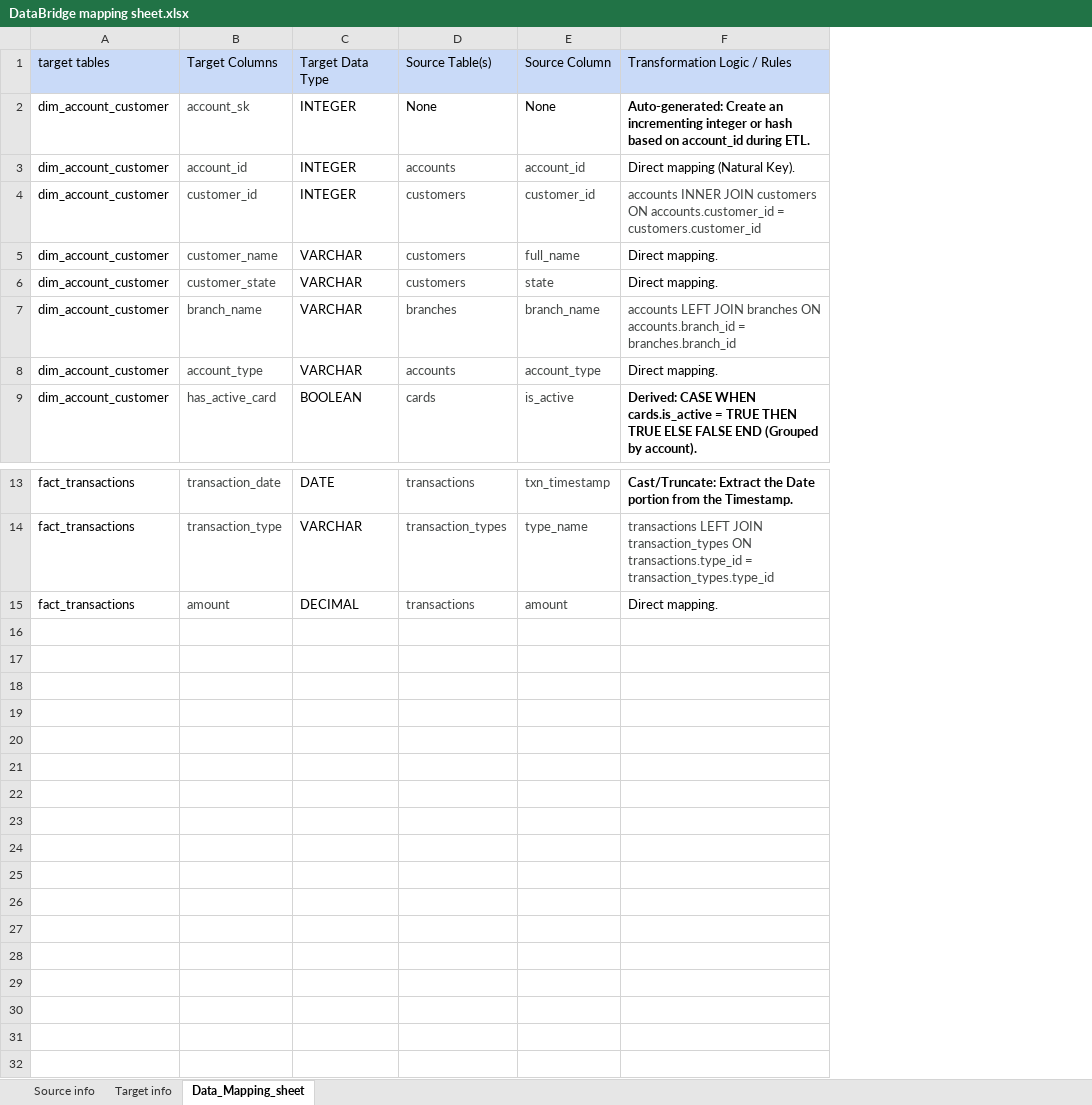
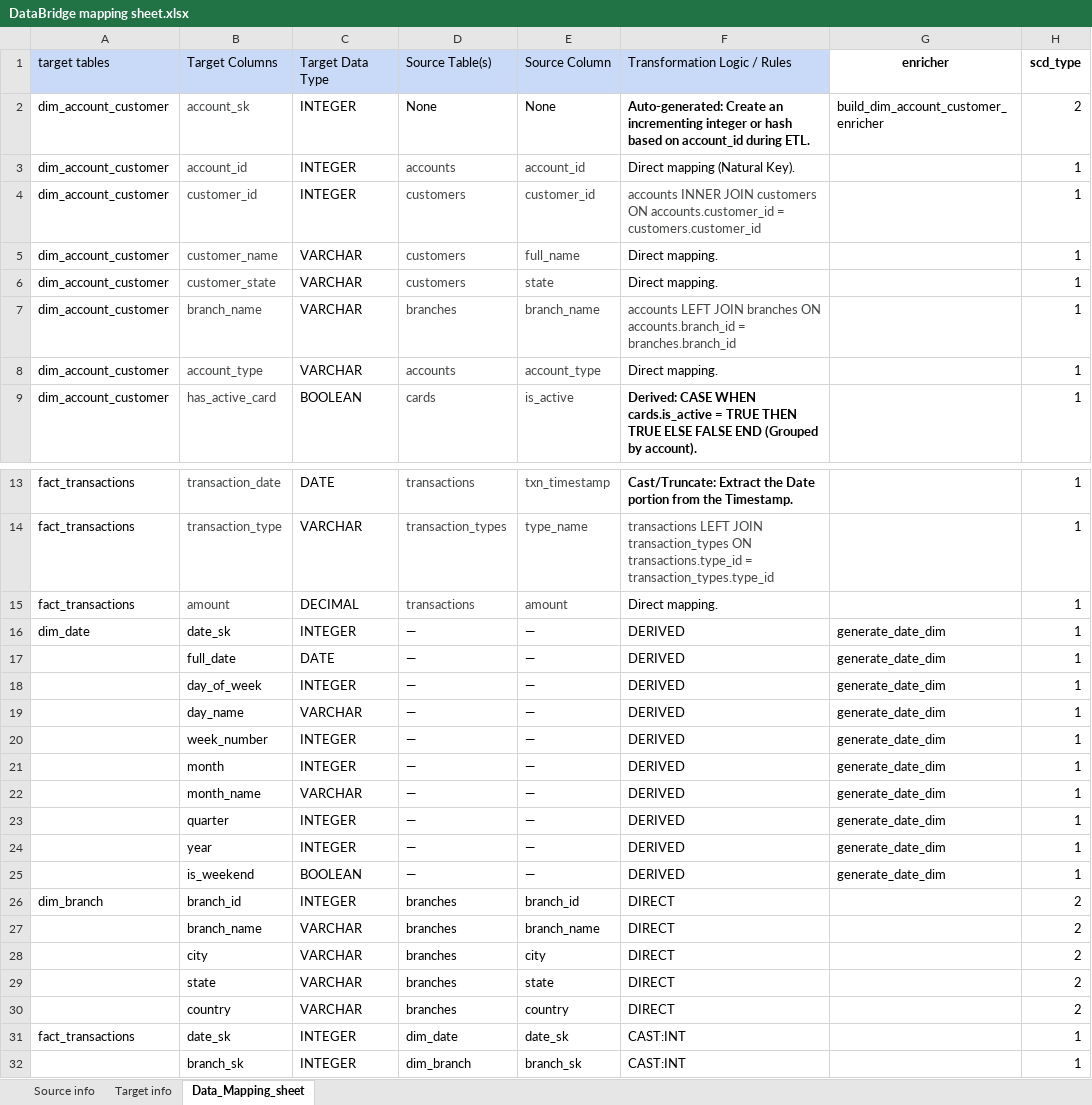
Before and after one commit to AjayFelix/DataBridge, an Excel workbook: DataBridge mapping sheet.xlsx, sheet Data_Mapping_sheet, drawn as a sheet; only a part is shown, gaps mark what is left out; values as stored, in another font and other column widths than the file's, no borders; charts and pictures not drawn; the diff names each change by its address in the sheet, - before the commit and + after, or states it on an @@ line.

```diff
--- a/DataBridge mapping sheet.xlsx (sheet Data_Mapping_sheet)
+++ b/DataBridge mapping sheet.xlsx (sheet Data_Mapping_sheet)
+column G, rows 1-2: enricher | build_dim_account_customer_enricher
+column H, rows 1-9: scd_type | 2 | 1 | 1 | 1 | 1 | 1 | 1 | 1; rows 13-15: all 1
+row 16: dim_date | date_sk | INTEGER | — | — | DERIVED | generate_date_dim | 1
+row 17:  | full_date | DATE | — | — | DERIVED | generate_date_dim | 1
+row 18:  | day_of_week | INTEGER | — | — | DERIVED | generate_date_dim | 1
+row 19:  | day_name | VARCHAR | — | — | DERIVED | generate_date_dim | 1
+row 20:  | week_number | INTEGER | — | — | DERIVED | generate_date_dim | 1
+row 21:  | month | INTEGER | — | — | DERIVED | generate_date_dim | 1
+row 22:  | month_name | VARCHAR | — | — | DERIVED | generate_date_dim | 1
+row 23:  | quarter | INTEGER | — | — | DERIVED | generate_date_dim | 1
+row 24:  | year | INTEGER | — | — | DERIVED | generate_date_dim | 1
+row 25:  | is_weekend | BOOLEAN | — | — | DERIVED | generate_date_dim | 1
+row 26: dim_branch | branch_id | INTEGER | branches | branch_id | DIRECT |  | 2
+row 27:  | branch_name | VARCHAR | branches | branch_name | DIRECT |  | 2
+row 28:  | city | VARCHAR | branches | city | DIRECT |  | 2
+row 29:  | state | VARCHAR | branches | state | DIRECT |  | 2
+row 30:  | country | VARCHAR | branches | country | DIRECT |  | 2
+row 31: fact_transactions | date_sk | INTEGER | dim_date | date_sk | CAST:INT |  | 1
+row 32:  | branch_sk | INTEGER | dim_branch | branch_sk | CAST:INT |  | 1
```
Also changed, not shown: charts or pictures, 1 other file.
